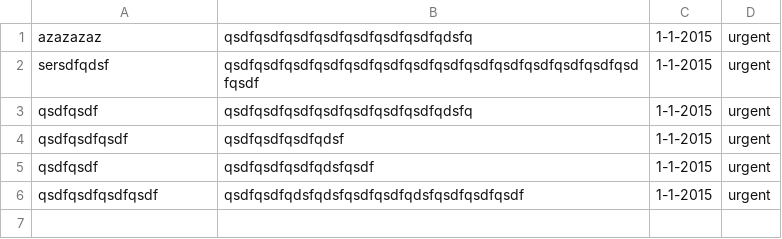
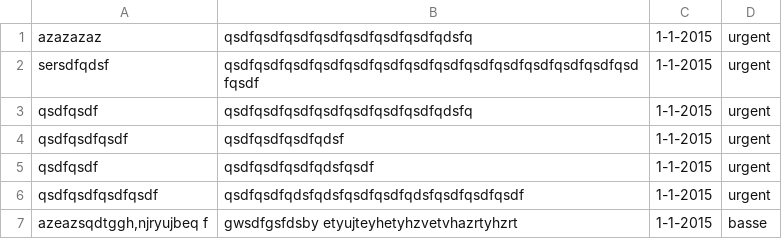
Before and after one commit to examplestafoya/firstexample, a CSV file: data.csv, drawn as a sheet.

```diff
--- a/data.csv
+++ b/data.csv
@@ -6 +6,2 @@ qsdfqsdf,qsdfqsdfqsdfqdsfqsdf,1-1-2015,urgent
 qsdfqsdfqsdfqsdf,qsdfqsdfqdsfqdsfqsdfqsdfqdsfqsdfqsdfqsdf,1-1-2015,urgent
+"azeazsqdtggh,njryujbeq f","gwsdfgsfdsby etyujteyhetyhzvetvhazrtyhzrt",1-1-2015,basse
```
Also changed, not shown: 2 other files.
